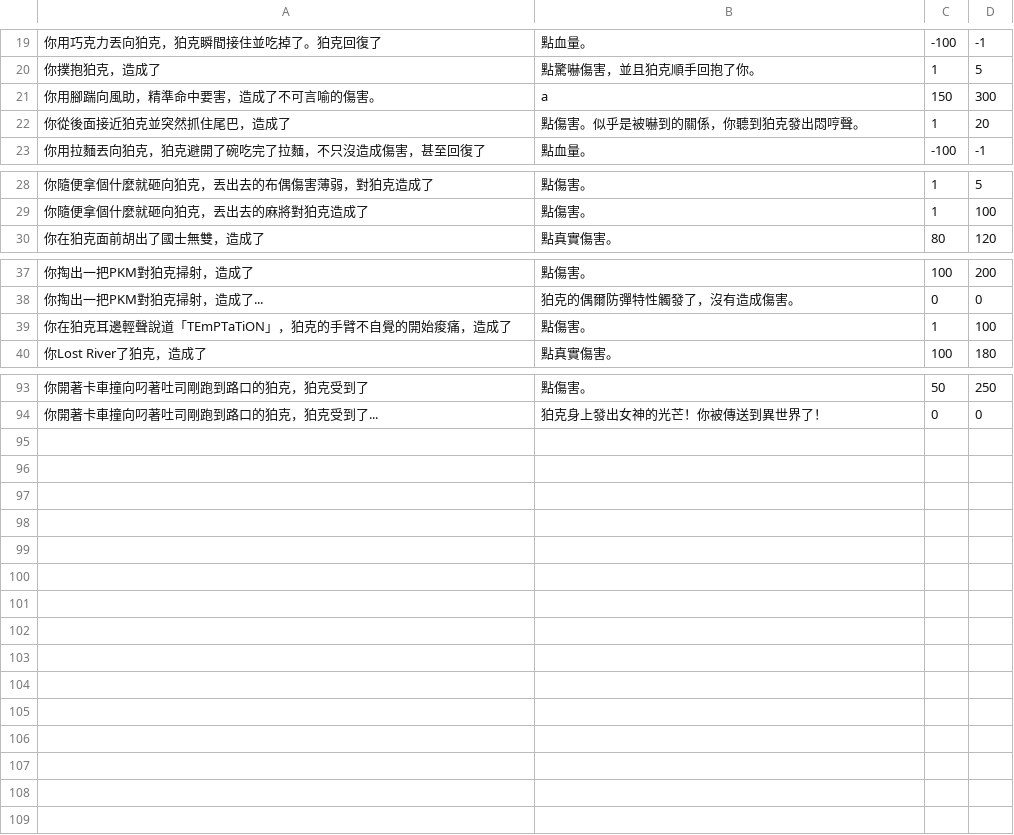
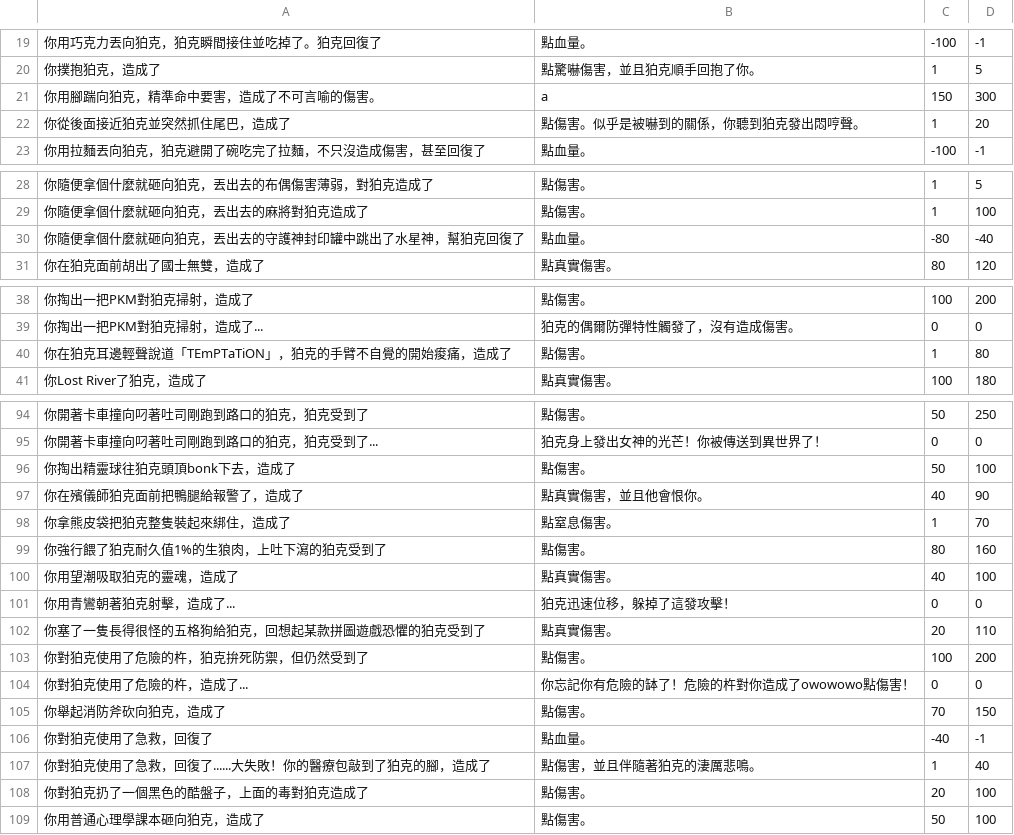
Before and after one commit to KomarouTheWolf/KomarouBot, a CSV file: csvfile/rpgweapon.csv, drawn as a sheet; only a part is shown, gaps mark what is left out.

```diff
--- a/csvfile/rpgweapon.csv
+++ b/csvfile/rpgweapon.csv
@@ -20,3 +20,3 @@
 你撲抱狛克，造成了,點驚嚇傷害，並且狛克順手回抱了你。,1,5
-你用腳踹向風助，精準命中要害，造成了不可言喻的傷害。,a,150,300
+你用腳踹向狛克，精準命中要害，造成了不可言喻的傷害。,a,150,300
 你從後面接近狛克並突然抓住尾巴，造成了,點傷害。似乎是被嚇到的關係，你聽到狛克發出悶哼聲。,1,20
@@ -29,2 +29,3 @@
 你隨便拿個什麼就砸向狛克，丟出去的麻將對狛克造成了,點傷害。,1,100
+你隨便拿個什麼就砸向狛克，丟出去的守護神封印罐中跳出了水星神，幫狛克回復了,點血量。,-80,-40
 你在狛克面前胡出了國士無雙，造成了,點真實傷害。,80,120
@@ -38,3 +39,3 @@
 你掏出一把PKM對狛克掃射，造成了...,狛克的偶爾防彈特性觸發了，沒有造成傷害。,0,0
-你在狛克耳邊輕聲說道「TEmPTaTiON」，狛克的手臂不自覺的開始痠痛，造成了,點傷害。,1,100
+你在狛克耳邊輕聲說道「TEmPTaTiON」，狛克的手臂不自覺的開始痠痛，造成了,點傷害。,1,80
 你Lost River了狛克，造成了,點真實傷害。,100,180
@@ -94 +95,15 @@
 你開著卡車撞向叼著吐司剛跑到路口的狛克，狛克受到了...,狛克身上發出女神的光芒！你被傳送到異世界了！,0,0
+你掏出精靈球往狛克頭頂bonk下去，造成了,點傷害。,50,100
+你在殯儀師狛克面前把鴨腿給報警了，造成了,點真實傷害，並且他會恨你。,40,90
+你拿熊皮袋把狛克整隻裝起來綁住，造成了,點窒息傷害。,1,70
+你強行餵了狛克耐久值1%的生狼肉，上吐下瀉的狛克受到了,點傷害。,80,160
+你用望潮吸取狛克的靈魂，造成了,點真實傷害。,40,100
+你用青鸞朝著狛克射擊，造成了...,狛克迅速位移，躲掉了這發攻擊！,0,0
+你塞了一隻長得很怪的五格狗給狛克，回想起某款拼圖遊戲恐懼的狛克受到了,點真實傷害。,20,110
+你對狛克使用了危險的杵，狛克拚死防禦，但仍然受到了,點傷害。,100,200
+你對狛克使用了危險的杵，造成了...,你忘記你有危險的缽了！危險的杵對你造成了owowowo點傷害！,0,0
+你舉起消防斧砍向狛克，造成了,點傷害。,70,150
+你對狛克使用了急救，回復了,點血量。,-40,-1
+你對狛克使用了急救，回復了......大失敗！你的醫療包敲到了狛克的腳，造成了,點傷害，並且伴隨著狛克的淒厲悲鳴。,1,40
+你對狛克扔了一個黑色的酷盤子，上面的毒對狛克造成了,點傷害。,20,100
+你用普通心理學課本砸向狛克，造成了,點傷害。,50,100
```
Also changed, not shown: csvfile/timelimit.csv, csvfile/tips.csv, 17 other files.
